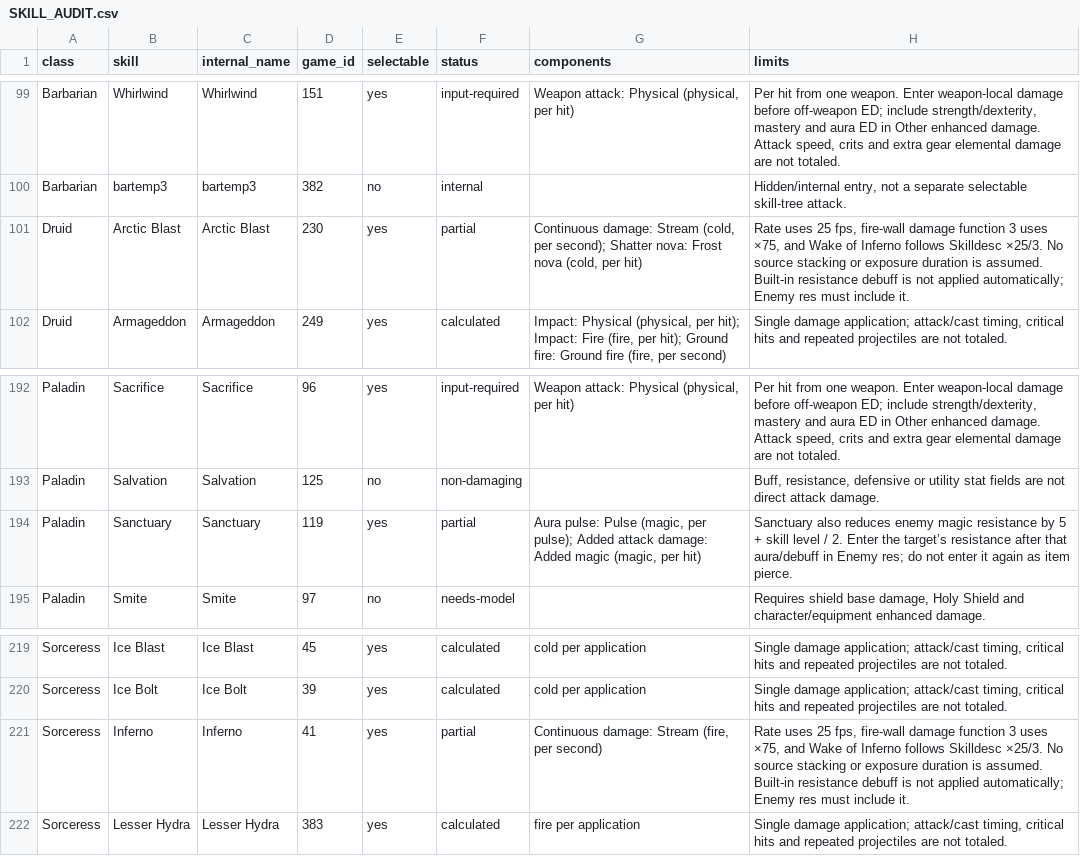
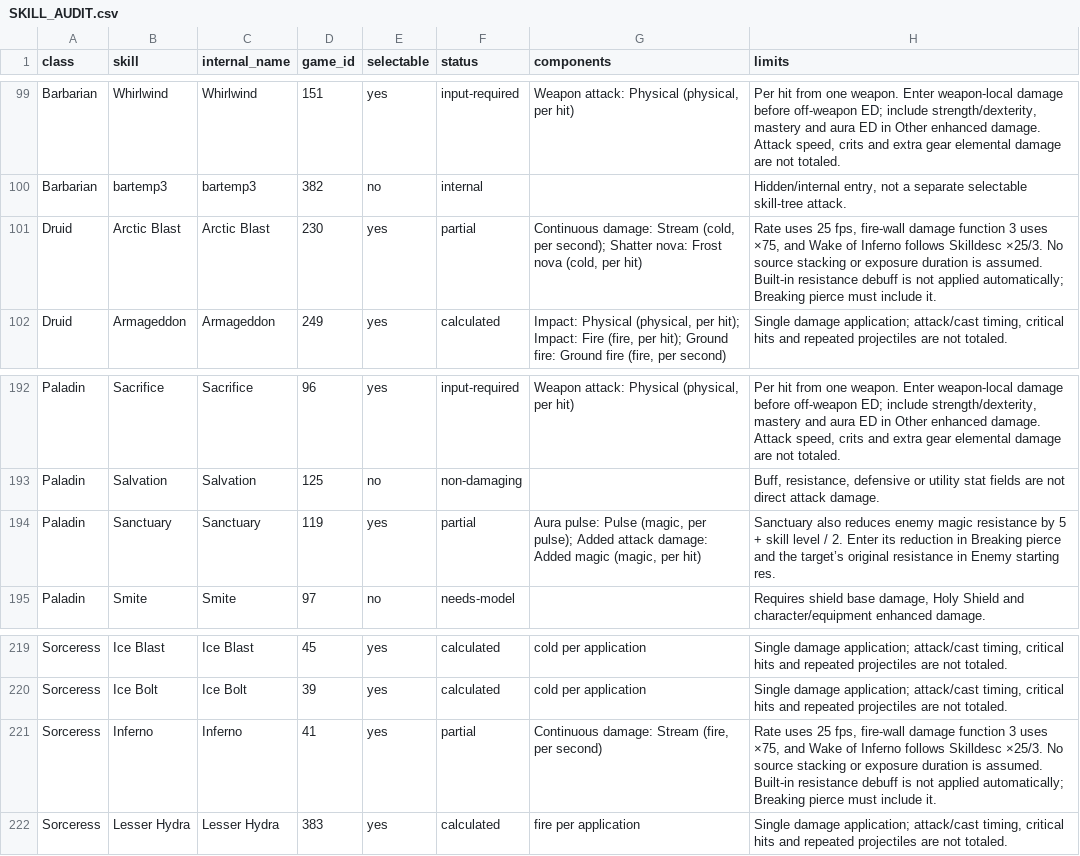
Before and after one commit to fvmpd2/pd2-skill-calc, a CSV file: SKILL_AUDIT.csv, drawn as a sheet; only a part is shown, gaps mark what is left out.

Commit message:
Add files via upload
Update pushing "breaking pierce" and trying to implement a help box for those sources.

```diff
--- a/SKILL_AUDIT.csv
+++ b/SKILL_AUDIT.csv
@@ -100,3 +100,3 @@ Barbarian,Whirlwind,Whirlwind,151,yes,input-required,"Weapon attack: Physical (p
 Barbarian,bartemp3,bartemp3,382,no,internal,,"Hidden/internal entry, not a separate selectable skill-tree attack."
-Druid,Arctic Blast,Arctic Blast,230,yes,partial,"Continuous damage: Stream (cold, per second); Shatter nova: Frost nova (cold, per hit)","Rate uses 25 fps, fire-wall damage function 3 uses ×75, and Wake of Inferno follows Skilldesc ×25/3. No source stacking or exposure duration is assumed. Built-in resistance debuff is not applied automatically; Enemy res must include it."
+Druid,Arctic Blast,Arctic Blast,230,yes,partial,"Continuous damage: Stream (cold, per second); Shatter nova: Frost nova (cold, per hit)","Rate uses 25 fps, fire-wall damage function 3 uses ×75, and Wake of Inferno follows Skilldesc ×25/3. No source stacking or exposure duration is assumed. Built-in resistance debuff is not applied automatically; Breaking pierce must include it."
 Druid,Armageddon,Armageddon,249,yes,calculated,"Impact: Physical (physical, per hit); Impact: Fire (fire, per hit); Ground fire: Ground fire (fire, per second)","Single damage application; attack/cast timing, critical hits and repeated projectiles are not totaled."
@@ -193,3 +193,3 @@ Paladin,Sacrifice,Sacrifice,96,yes,input-required,"Weapon attack: Physical (phys
 Paladin,Salvation,Salvation,125,no,non-damaging,,"Buff, resistance, defensive or utility stat fields are not direct attack damage."
-Paladin,Sanctuary,Sanctuary,119,yes,partial,"Aura pulse: Pulse (magic, per pulse); Added attack damage: Added magic (magic, per hit)",Sanctuary also reduces enemy magic resistance by 5 + skill level / 2. Enter the target’s resistance after that aura/debuff in Enemy res; do not enter it again as item pierce.
+Paladin,Sanctuary,Sanctuary,119,yes,partial,"Aura pulse: Pulse (magic, per pulse); Added attack damage: Added magic (magic, per hit)",Sanctuary also reduces enemy magic resistance by 5 + skill level / 2. Enter its reduction in Breaking pierce and the target’s original resistance in Enemy starting res.
 Paladin,Smite,Smite,97,no,needs-model,,"Requires shield base damage, Holy Shield and character/equipment enhanced damage."
@@ -220,3 +220,3 @@ Sorceress,Ice Blast,Ice Blast,45,yes,calculated,cold per application,"Single dam
 Sorceress,Ice Bolt,Ice Bolt,39,yes,calculated,cold per application,"Single damage application; attack/cast timing, critical hits and repeated projectiles are not totaled."
-Sorceress,Inferno,Inferno,41,yes,partial,"Continuous damage: Stream (fire, per second)","Rate uses 25 fps, fire-wall damage function 3 uses ×75, and Wake of Inferno follows Skilldesc ×25/3. No source stacking or exposure duration is assumed. Built-in resistance debuff is not applied automatically; Enemy res must include it."
+Sorceress,Inferno,Inferno,41,yes,partial,"Continuous damage: Stream (fire, per second)","Rate uses 25 fps, fire-wall damage function 3 uses ×75, and Wake of Inferno follows Skilldesc ×25/3. No source stacking or exposure duration is assumed. Built-in resistance debuff is not applied automatically; Breaking pierce must include it."
 Sorceress,Lesser Hydra,Lesser Hydra,383,yes,calculated,fire per application,"Single damage application; attack/cast timing, critical hits and repeated projectiles are not totaled."
```
Also changed, not shown: 10 other files.
